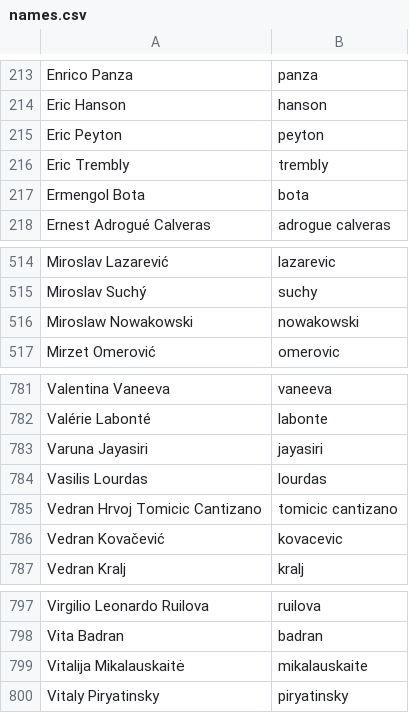
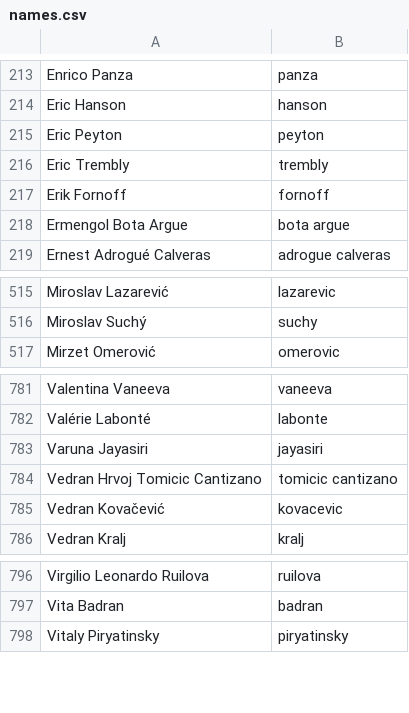
Before and after one commit to twse/random-stuff, a CSV file: names.csv, drawn as a sheet; only a part is shown, gaps mark what is left out; removed rows and columns are numbered as before the commit, all else as after; the diff names each change by its address in the sheet, - before the commit and + after, or states it on an @@ line.

Commit message:
Updated names

```diff
--- a/names.csv
+++ b/names.csv
-row 217: Ermengol Bota | bota
+row 217: Erik Fornoff | fornoff
+row 218: Ermengol Bota Argue | bota argue
-row 516: Miroslaw Nowakowski | nowakowski
-row 784: Vasilis Lourdas | lourdas
-row 799: Vitalija Mikalauskaitė | mikalauskaite
```
